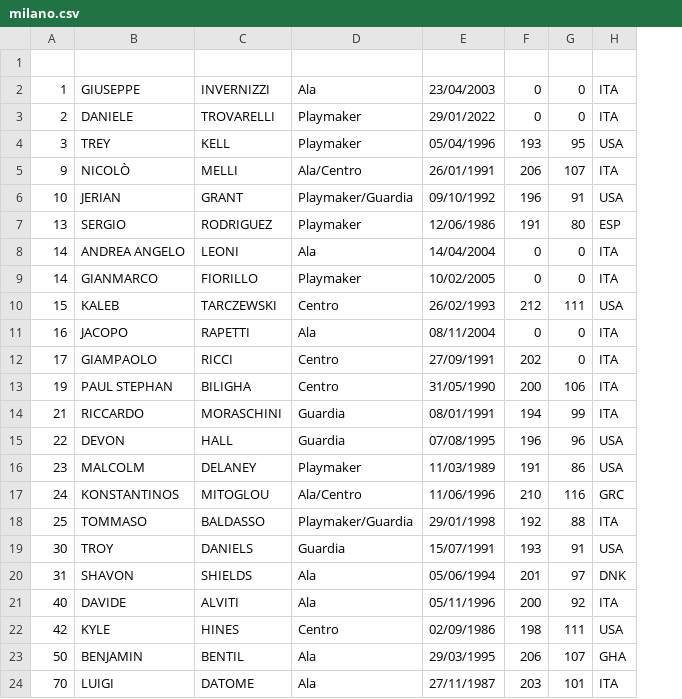
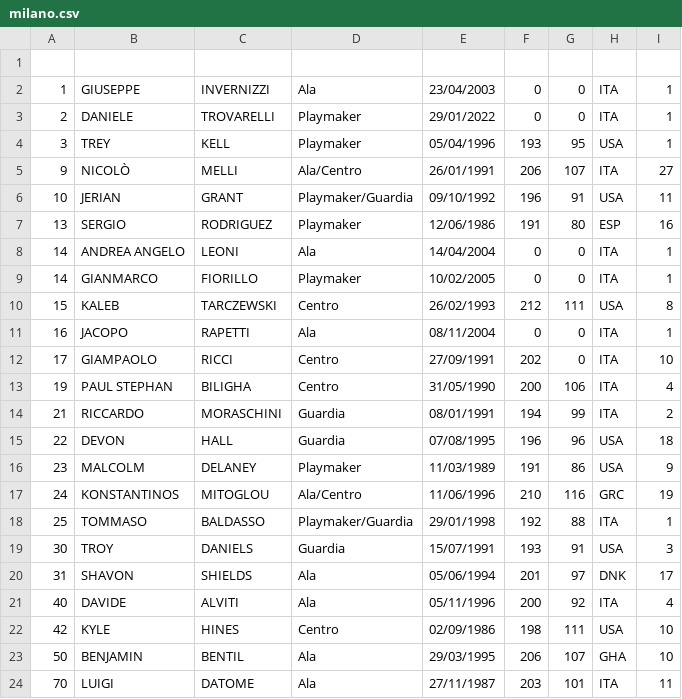
Before and after one commit to GiovanniMarchetto/Fantabasket, a CSV file: app/src/main/assets/giocatori/milano.csv, drawn as a sheet; the diff names each change by its address in the sheet, - before the commit and + after, or states it on an @@ line.

```diff
--- a/app/src/main/assets/giocatori/milano.csv
+++ b/app/src/main/assets/giocatori/milano.csv
+column I, rows 2-24: 1 | 1 | 1 | 27 | 11 | 16 | 1 | 1 | 8 | 1 | 10 | 4 | 2 | 18 | 9 | 19 | 1 | 3 | 17 | 4 | 10 | 10 | 11
```
Also changed, not shown: app/src/main/assets/giocatori/bologna_v.csv, app/src/main/assets/giocatori/brindisi.csv, 5 other files.
